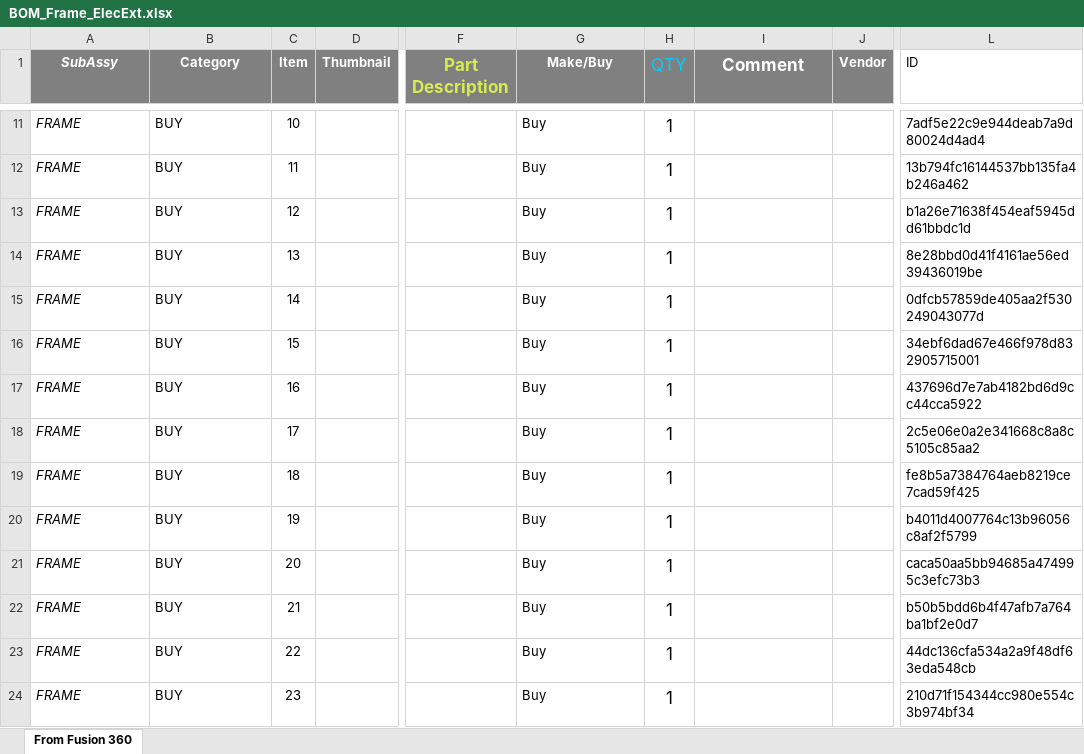
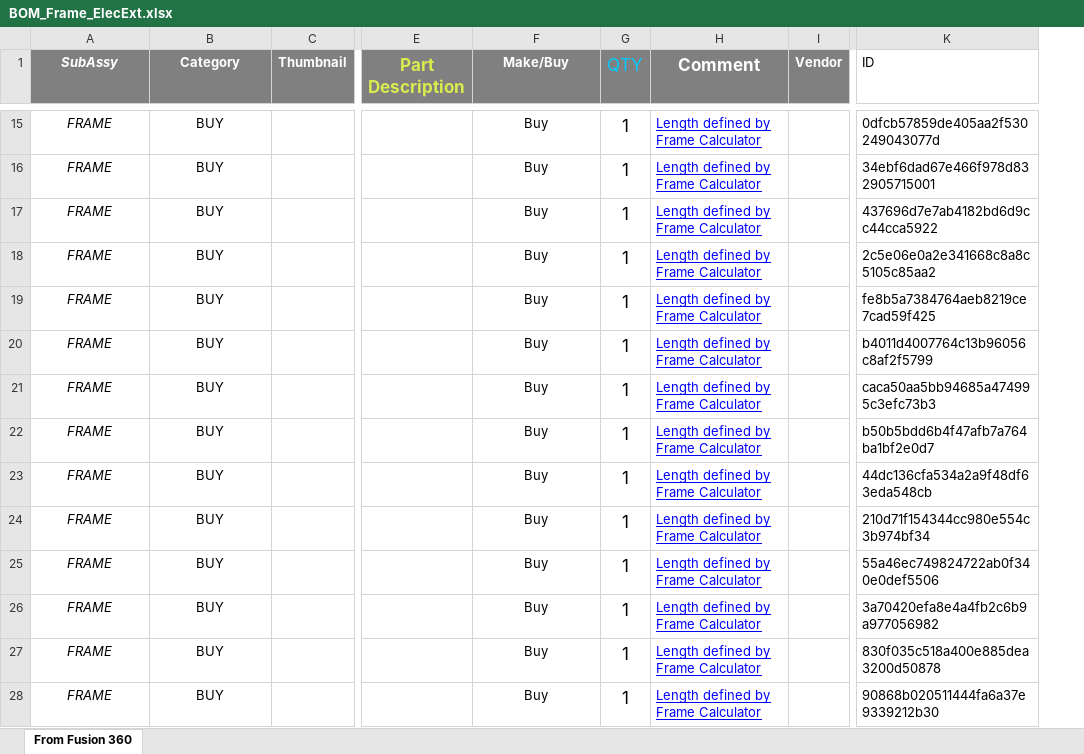
Before and after one commit to MirageC79/HevORT, an Excel workbook: bom/BOM_Frame_ElecExt.xlsx, sheet From Fusion 360, drawn as a sheet; only a part is shown, gaps mark what is left out; values as stored, in another font and other column widths than the file's, no borders; charts and pictures and table styles not drawn; removed rows and columns are numbered as before the commit, all else as after; the diff covers the shown part only; the diff names each change by its address in the sheet, - before the commit and + after, or states it on an @@ line.

```diff
--- a/bom/BOM_Frame_ElecExt.xlsx (sheet From Fusion 360)
+++ b/bom/BOM_Frame_ElecExt.xlsx (sheet From Fusion 360)
-column C (Item), rows 11-24: 10 | 11 | 12 | 13 | 14 | 15 | 16 | 17 | 18 | 19 | 20 | 21 | 22 | 23
-A15:B28 alignment: left
+A15:B28 alignment: center
-F15:F28 alignment: left
+F15:F28 alignment: center
-H15:H28 (Comment): (empty)
+H15:H28 (Comment): Length defined by Frame Calculator
-K15 (ID): 7adf5e22c9e944deab7a9d80024d4ad4
+K15 (ID): 0dfcb57859de405aa2f530249043077d
-K16 (ID): 13b794fc16144537bb135fa4b246a462
+K16 (ID): 34ebf6dad67e466f978d832905715001
-K17 (ID): b1a26e71638f454eaf5945dd61bbdc1d
+K17 (ID): 437696d7e7ab4182bd6d9cc44cca5922
-K18 (ID): 8e28bbd0d41f4161ae56ed39436019be
+K18 (ID): 2c5e06e0a2e341668c8a8c5105c85aa2
-K19 (ID): 0dfcb57859de405aa2f530249043077d
+K19 (ID): fe8b5a7384764aeb8219ce7cad59f425
-K20 (ID): 34ebf6dad67e466f978d832905715001
+K20 (ID): b4011d4007764c13b96056c8af2f5799
-K21 (ID): 437696d7e7ab4182bd6d9cc44cca5922
+K21 (ID): caca50aa5bb94685a474995c3efc73b3
-K22 (ID): 2c5e06e0a2e341668c8a8c5105c85aa2
+K22 (ID): b50b5bdd6b4f47afb7a764ba1bf2e0d7
-K23 (ID): fe8b5a7384764aeb8219ce7cad59f425
+K23 (ID): 44dc136cfa534a2a9f48df63eda548cb
-K24 (ID): b4011d4007764c13b96056c8af2f5799
+K24 (ID): 210d71f154344cc980e554c3b974bf34
-K25 (ID): caca50aa5bb94685a474995c3efc73b3
+K25 (ID): 55a46ec749824722ab0f340e0def5506
-K26 (ID): b50b5bdd6b4f47afb7a764ba1bf2e0d7
+K26 (ID): 3a70420efa8e4a4fb2c6b9a977056982
-K27 (ID): 44dc136cfa534a2a9f48df63eda548cb
+K27 (ID): 830f035c518a400e885dea3200d50878
-K28 (ID): 210d71f154344cc980e554c3b974bf34
+K28 (ID): 90868b020511444fa6a37e9339212b30
```
Also changed, not shown: 4 added rows, 4 removed rows, 24 edited cells and cell formats elsewhere in this sheet, charts or pictures, 59 other files.
